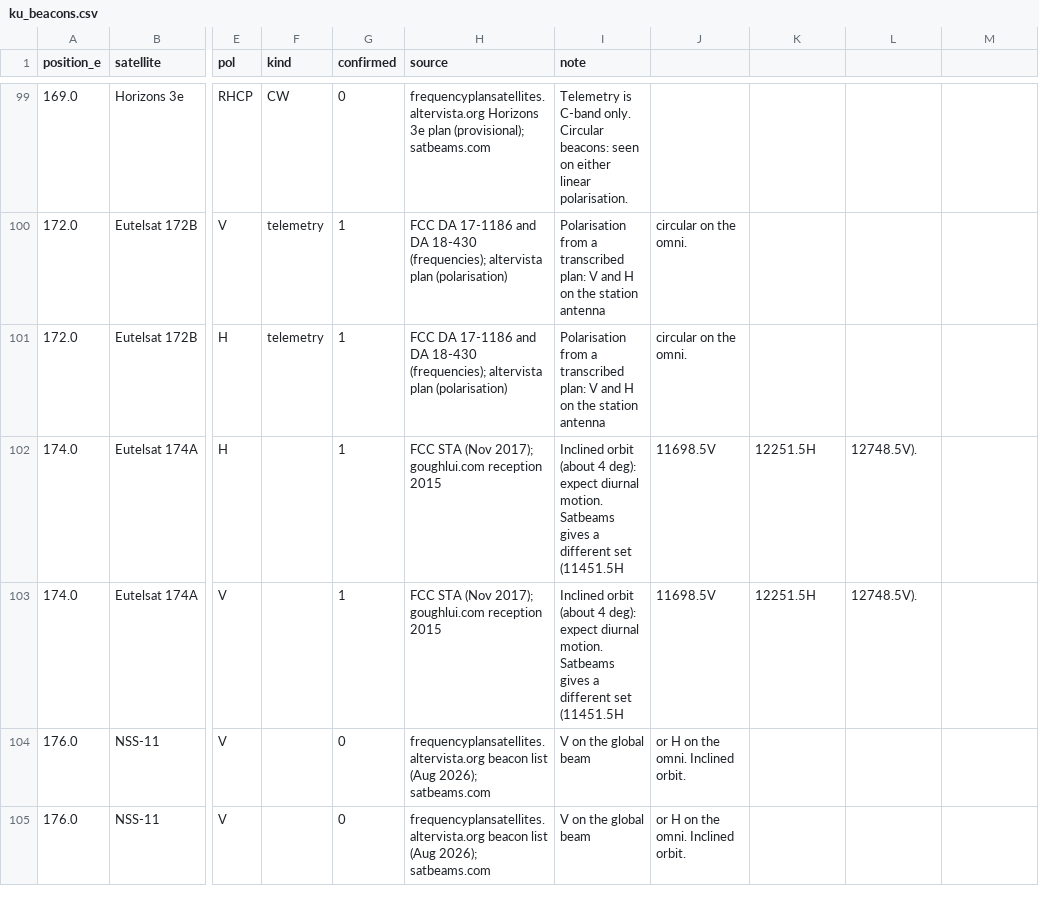
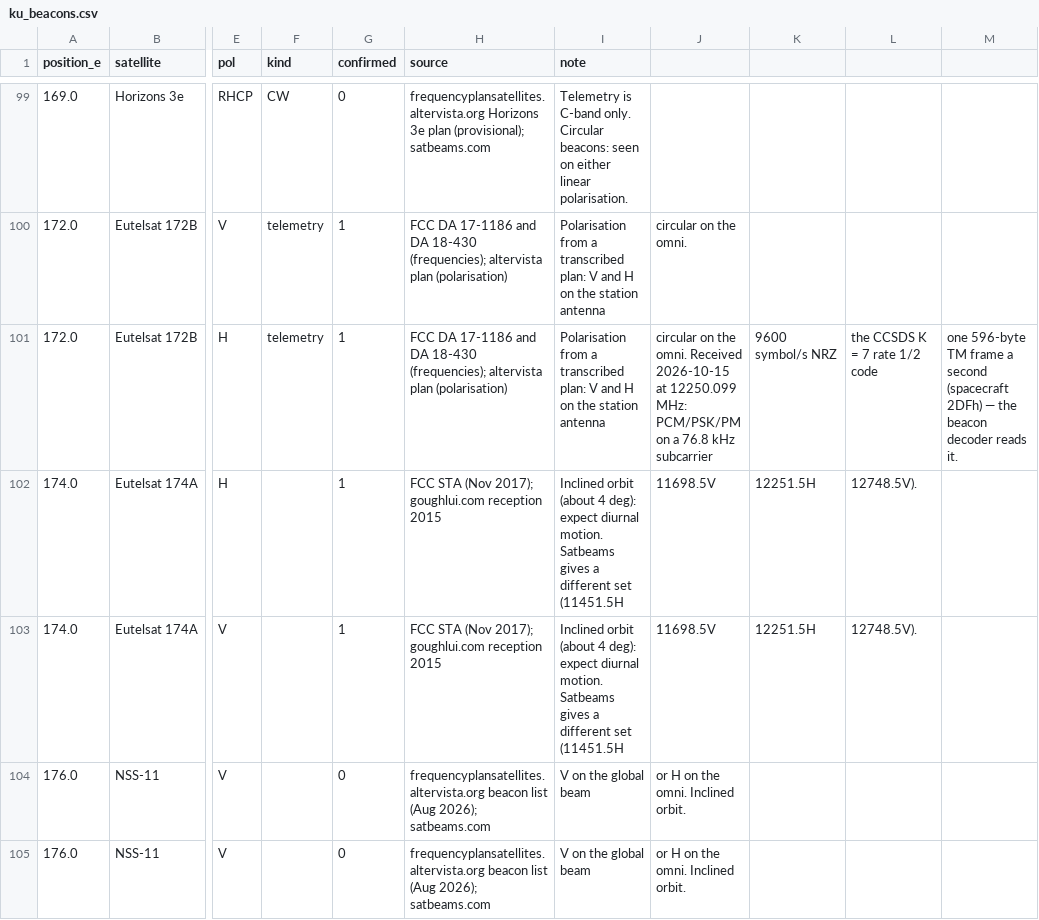
Before and after one commit to CasualArclamp/DecSAT, a CSV file: apps/decsat-gui/src/ku_beacons.csv, drawn as a sheet; only a part is shown, gaps mark what is left out; the diff names each change by its address in the sheet, - before the commit and + after, or states it on an @@ line.

```diff
--- a/apps/decsat-gui/src/ku_beacons.csv
+++ b/apps/decsat-gui/src/ku_beacons.csv
-J101: …the omni.
+J101: …the omni. Received 2026-10-15 at 12250.099 MHz: PCM/PSK/PM on a 76.8 kHz subcarrier
-K101: (empty)
+K101: 9600 symbol/s NRZ
-L101: (empty)
+L101: the CCSDS K = 7 rate 1/2 code
-M101: (empty)
+M101: one 596-byte TM frame a second (spacecraft 2DFh) — the beacon decoder reads it.
```
Also changed, not shown: 9 other files.
